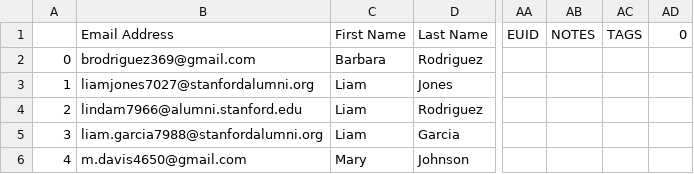
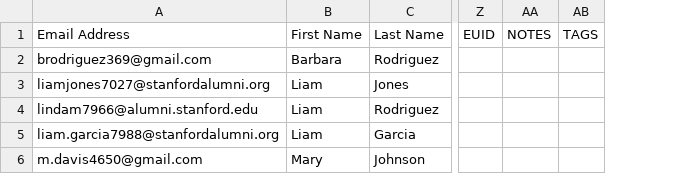
Before and after one commit to ssaeed85/Equalithon-StanfordPride, a CSV file: data/Fake_MailChimp_cleaned.csv, drawn as a sheet; only a part is shown, gaps mark what is left out; the diff names each change by its address in the sheet, - before the commit and + after, or states it on an @@ line.

```diff
--- a/data/Fake_MailChimp_cleaned.csv
+++ b/data/Fake_MailChimp_cleaned.csv
-column A, rows 2-6: 0 | 1 | 2 | 3 | 4
-column AD, row 1: 0
```
Also changed, not shown: 2 other files.
